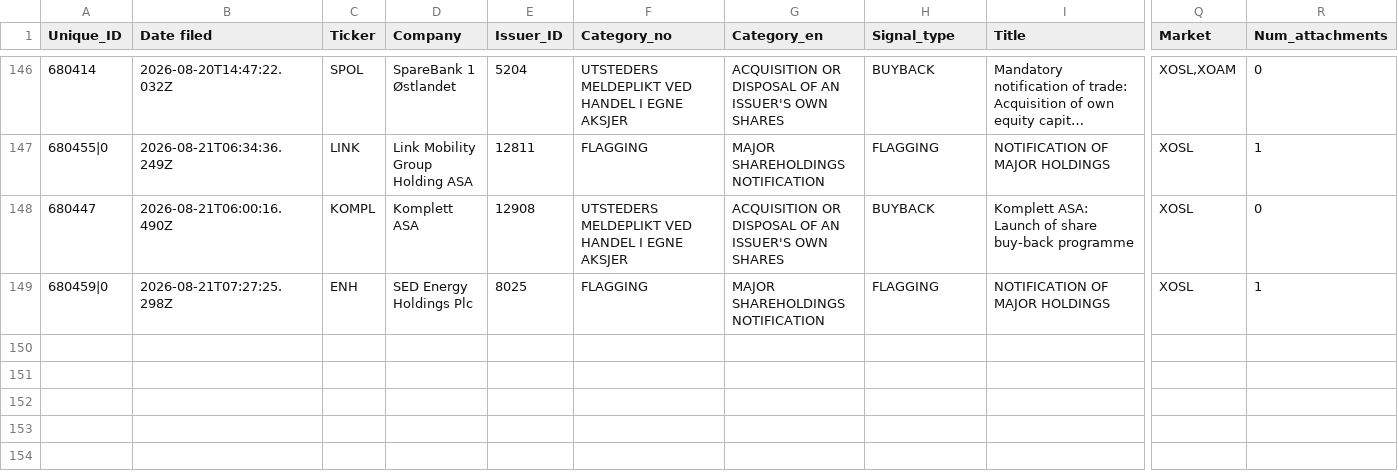
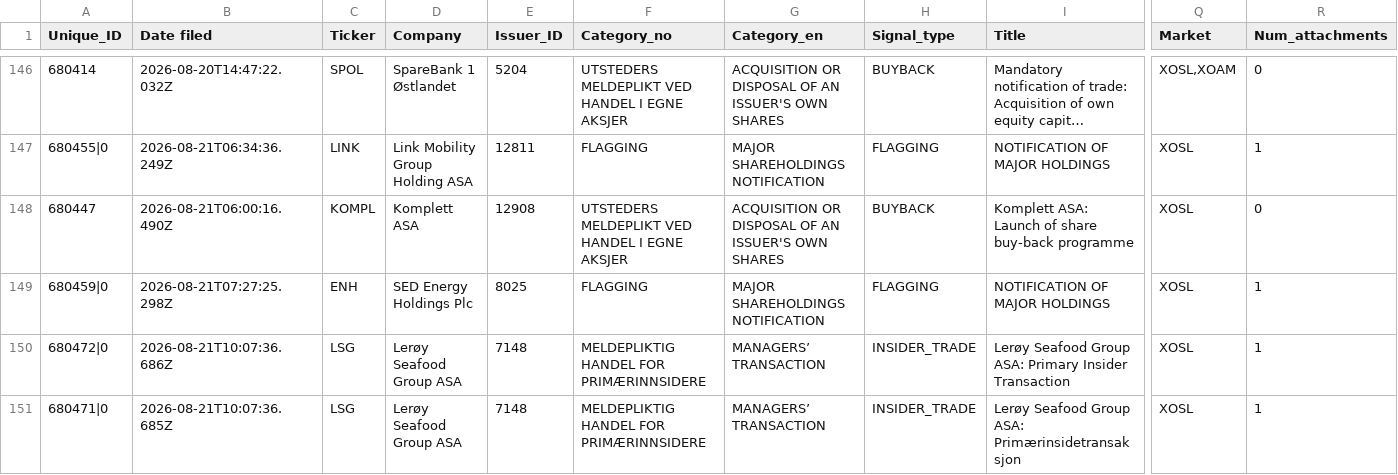
Before and after one commit to mariuslandmark-ai/insider-tracker-no, a CSV file: data/insider_trades.csv, drawn as a sheet; only a part is shown, gaps mark what is left out; long unchanged cells end in …; rows hold the shown columns only; the diff names each change by its address in the sheet, - before the commit and + after, or states it on an @@ line.

```diff
--- a/data/insider_trades.csv
+++ b/data/insider_trades.csv
+row 150: 680472|0 | 2026-08-21T10:07:36.686Z | LSG | Lerøy Seafood Group ASA | 7148 | MELDEPLIKTIG HANDEL FOR PRIMÆRINNSIDERE | MANAGERS’ TRANSACTION | INSIDER_TRADE | Lerøy Seafood Group ASA: Primary Insider Transaction | XOSL | 1
+row 151: 680471|0 | 2026-08-21T10:07:36.685Z | LSG | Lerøy Seafood Group ASA | 7148 | MELDEPLIKTIG HANDEL FOR PRIMÆRINNSIDERE | MANAGERS’ TRANSACTION | INSIDER_TRADE | Lerøy Seafood Group ASA: Primærinsidetransaksjon | XOSL | 1
```
